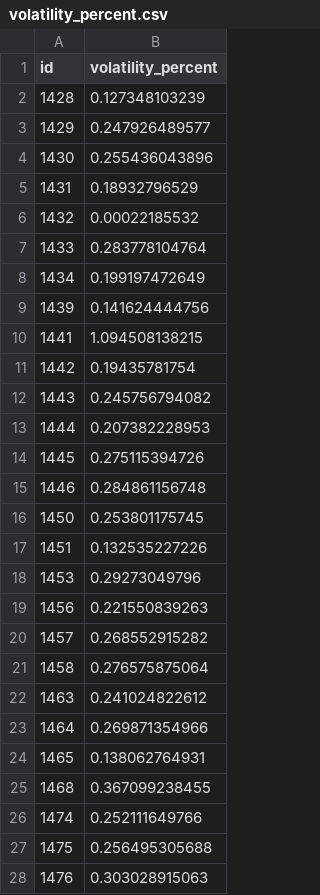
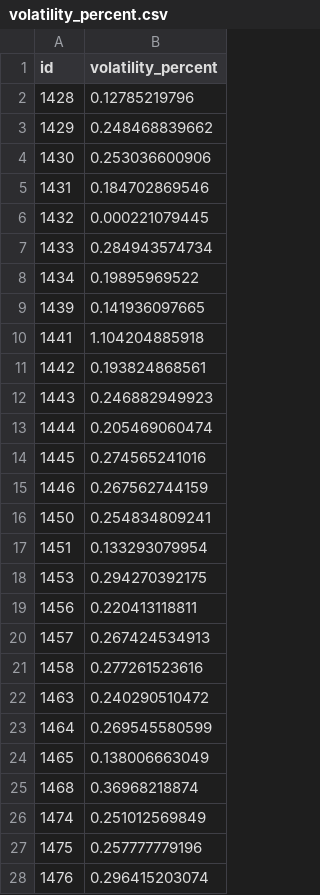
Before and after one commit to daemondragon/Dolphin, a CSV file: dataset/volatility_percent.csv, drawn as a sheet; only a part is shown; the diff covers the shown part only.

```diff
--- a/dataset/volatility_percent.csv
+++ b/dataset/volatility_percent.csv
@@ -1,28 +1,28 @@
 id,volatility_percent
-1428,0.127348103239
-1429,0.247926489577
-1430,0.255436043896
-1431,0.18932796529
-1432,0.00022185532
-1433,0.283778104764
-1434,0.199197472649
-1439,0.141624444756
-1441,1.094508138215
-1442,0.19435781754
-1443,0.245756794082
-1444,0.207382228953
-1445,0.275115394726
-1446,0.284861156748
-1450,0.253801175745
-1451,0.132535227226
-1453,0.29273049796
-1456,0.221550839263
-1457,0.268552915282
-1458,0.276575875064
-1463,0.241024822612
-1464,0.269871354966
-1465,0.138062764931
-1468,0.367099238455
-1474,0.252111649766
-1475,0.256495305688
-1476,0.303028915063
+1428,0.12785219796
+1429,0.248468839662
+1430,0.253036600906
+1431,0.184702869546
+1432,0.000221079445
+1433,0.284943574734
+1434,0.19895969522
+1439,0.141936097665
+1441,1.104204885918
+1442,0.193824868561
+1443,0.246882949923
+1444,0.205469060474
+1445,0.274565241016
+1446,0.267562744159
+1450,0.254834809241
+1451,0.133293079954
+1453,0.294270392175
+1456,0.220413118811
+1457,0.267424534913
+1458,0.277261523616
+1463,0.240290510472
+1464,0.269545580599
+1465,0.138006663049
+1468,0.36968218874
+1474,0.251012569849
+1475,0.257777779196
+1476,0.296415203074
```
Also changed, not shown: 109 edited cells elsewhere in this file, dataset/rendement_A.csv, dataset/rendement_A_percent.csv, 13 other files.
